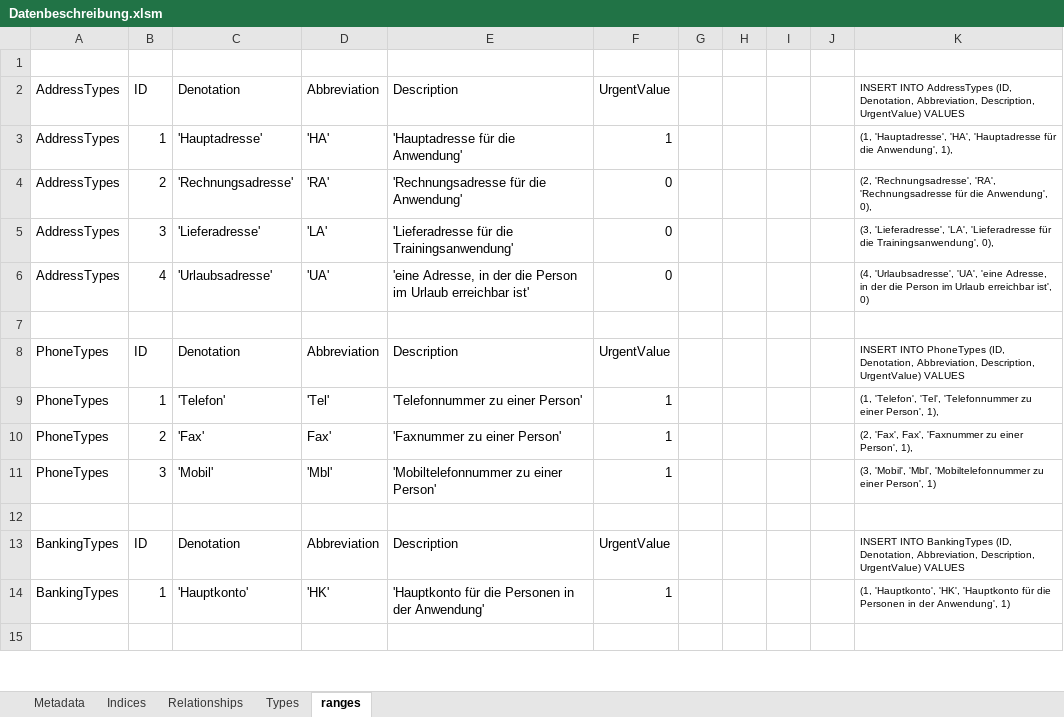
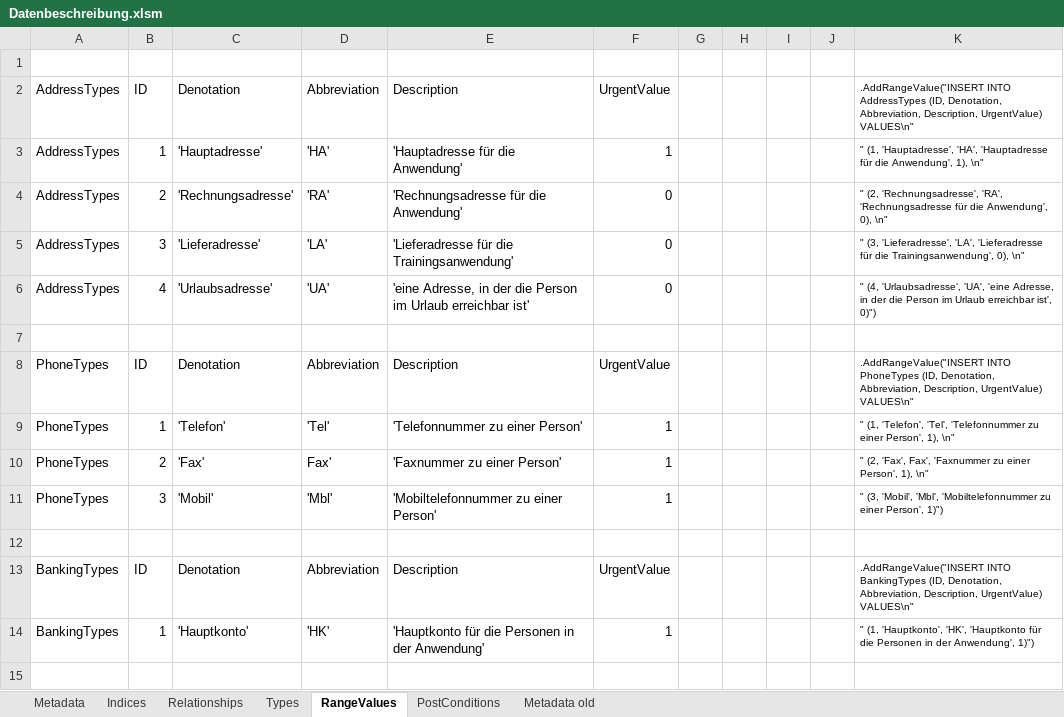
Before and after one commit to adeccscholar/adecc-DataDictionary, an Excel workbook: Docs/Datenbeschreibung.xlsm, sheet RangeValues, drawn as a sheet; only a part is shown; values as stored, in another font and other column widths than the file's, no borders; the diff covers the shown part only; the diff names each change by its address in the sheet, - before the commit and + after, or states it on an @@ line.

Commit message:
Updates - Addition of combined data types from the relationships - Calculated fields, SQL extensions in the metadata

```diff
--- a/Docs/Datenbeschreibung.xlsm (sheet RangeValues)
+++ b/Docs/Datenbeschreibung.xlsm (sheet RangeValues)
-sheet tab: ranges
+sheet tab: RangeValues
+sheet tab: PostConditions
+sheet tab: Metadata old
-K2: INSERT INTO AddressTypes (ID, Denotation, Abbreviation, Description, UrgentValue) VALUES
+K2: .AddRangeValue("INSERT INTO AddressTypes (ID, Denotation, Abbreviation, Description, UrgentValue) VALUES\n"
-K3: (1, 'Hauptadresse', 'HA', 'Hauptadresse für die Anwendung', 1),
+K3: " (1, 'Hauptadresse', 'HA', 'Hauptadresse für die Anwendung', 1), \n"
-K4: (2, 'Rechnungsadresse', 'RA', 'Rechnungsadresse für die Anwendung', 0),
+K4: " (2, 'Rechnungsadresse', 'RA', 'Rechnungsadresse für die Anwendung', 0), \n"
-K5: (3, 'Lieferadresse', 'LA', 'Lieferadresse für die Trainingsanwendung', 0),
+K5: " (3, 'Lieferadresse', 'LA', 'Lieferadresse für die Trainingsanwendung', 0), \n"
-K6: (4, 'Urlaubsadresse', 'UA', 'eine Adresse, in der die Person im Urlaub erreichbar ist', 0)
+K6: " (4, 'Urlaubsadresse', 'UA', 'eine Adresse, in der die Person im Urlaub erreichbar ist', 0)")
-K8: INSERT INTO PhoneTypes (ID, Denotation, Abbreviation, Description, UrgentValue) VALUES
+K8: .AddRangeValue("INSERT INTO PhoneTypes (ID, Denotation, Abbreviation, Description, UrgentValue) VALUES\n"
-K9: (1, 'Telefon', 'Tel', 'Telefonnummer zu einer Person', 1),
+K9: " (1, 'Telefon', 'Tel', 'Telefonnummer zu einer Person', 1), \n"
-K10: (2, 'Fax', Fax', 'Faxnummer zu einer Person', 1),
+K10: " (2, 'Fax', Fax', 'Faxnummer zu einer Person', 1), \n"
-K11: (3, 'Mobil', 'Mbl', 'Mobiltelefonnummer zu einer Person', 1)
+K11: " (3, 'Mobil', 'Mbl', 'Mobiltelefonnummer zu einer Person', 1)")
-K13: INSERT INTO BankingTypes (ID, Denotation, Abbreviation, Description, UrgentValue) VALUES
+K13: .AddRangeValue("INSERT INTO BankingTypes (ID, Denotation, Abbreviation, Description, UrgentValue) VALUES\n"
-K14: (1, 'Hauptkonto', 'HK', 'Hauptkonto für die Personen in der Anwendung', 1)
+K14: " (1, 'Hauptkonto', 'HK', 'Hauptkonto für die Personen in der Anwendung', 1)")
```
Also changed, not shown: 1 added row and 45 edited cells elsewhere in this sheet, sheet Metadata, sheet Relationships, sheet Indices, formulas that keep their value, 8 other files.
